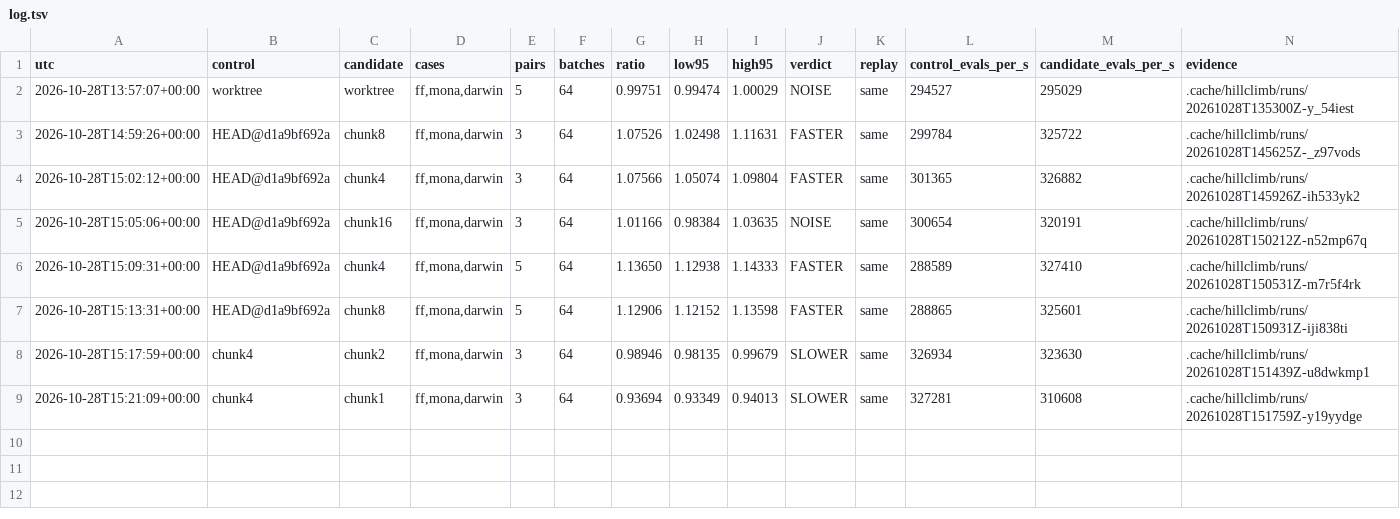
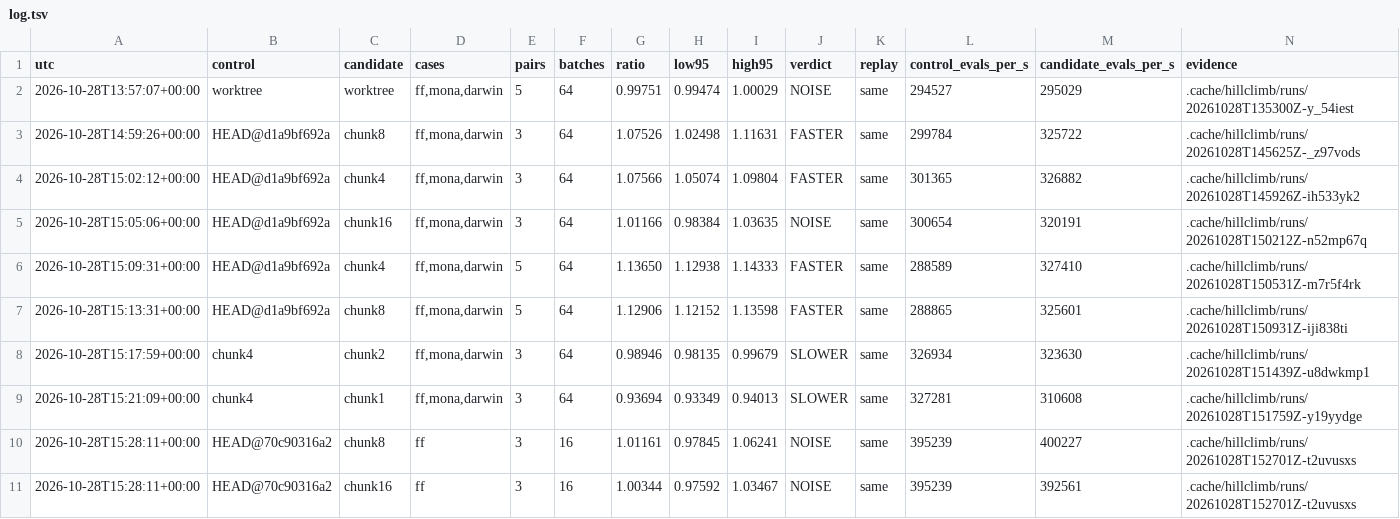
Before and after one commit to petalas/artgen-backend-rust, a TSV file: benchmarks/hillclimb/log.tsv, drawn as a sheet; only a part is shown; rows hold the shown columns only; the diff names each change by its address in the sheet, - before the commit and + after, or states it on an @@ line.

Commit message:
feat(benchmark): compare several hillclimb candidates in one run
Repeat --candidate to pair each candidate with one shared control; rounds
rotate the side order and each candidate gets its own verdict and log
row. --build-only prints cached executables so constant sweeps need no
manual copying.

```diff
--- a/benchmarks/hillclimb/log.tsv
+++ b/benchmarks/hillclimb/log.tsv
+row 10: 2026-10-28T15:28:11+00:00 | HEAD@70c90316a2 | chunk8 | ff | 3 | 16 | 1.01161 | 0.97845 | 1.06241 | NOISE | same | 395239 | 400227 | .cache/hillclimb/runs/20261028T152701Z-t2uvusxs
+row 11: 2026-10-28T15:28:11+00:00 | HEAD@70c90316a2 | chunk16 | ff | 3 | 16 | 1.00344 | 0.97592 | 1.03467 | NOISE | same | 395239 | 392561 | .cache/hillclimb/runs/20261028T152701Z-t2uvusxs
```
Also changed, not shown: 3 other files.
